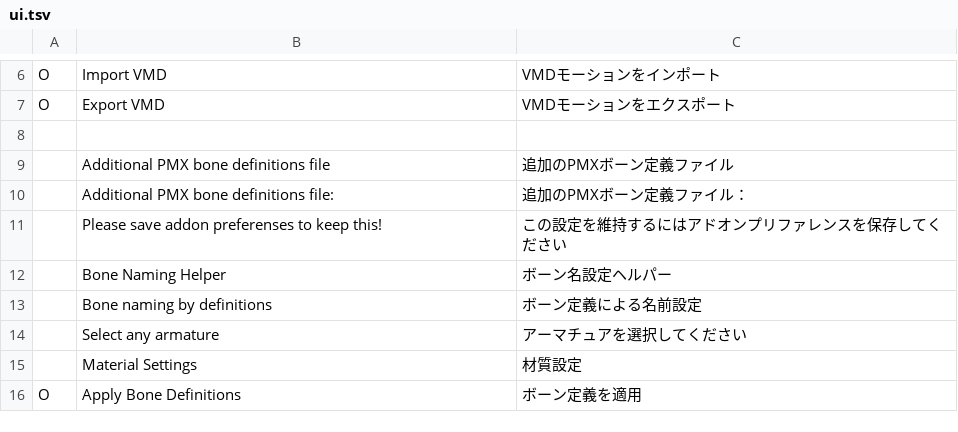
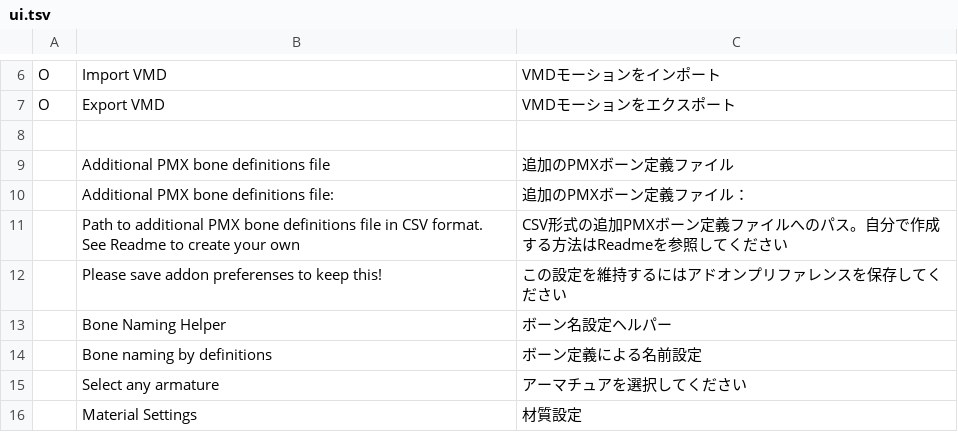
Before and after one commit to kafuji/mmd_helper, a TSV file: translations/ja_JP/ui.tsv, drawn as a sheet; only a part is shown, gaps mark what is left out; the shorter side is filled out with more unchanged rows; the diff names each change by its address in the sheet, - before the commit and + after, or states it on an @@ line.

Commit message:
Fully reworked Bone mapper to remove using Enumproperty for PoseBone.mmd_bone_map

```diff
--- a/translations/ja_JP/ui.tsv
+++ b/translations/ja_JP/ui.tsv
+row 11:  | Path to additional PMX bone definitions file in CSV format. See Readme to create your own | CSV形式の追加PMXボーン定義ファイルへのパス。自分で作成する方法はReadmeを参照してください
```
Also changed, not shown: 7 other files.
